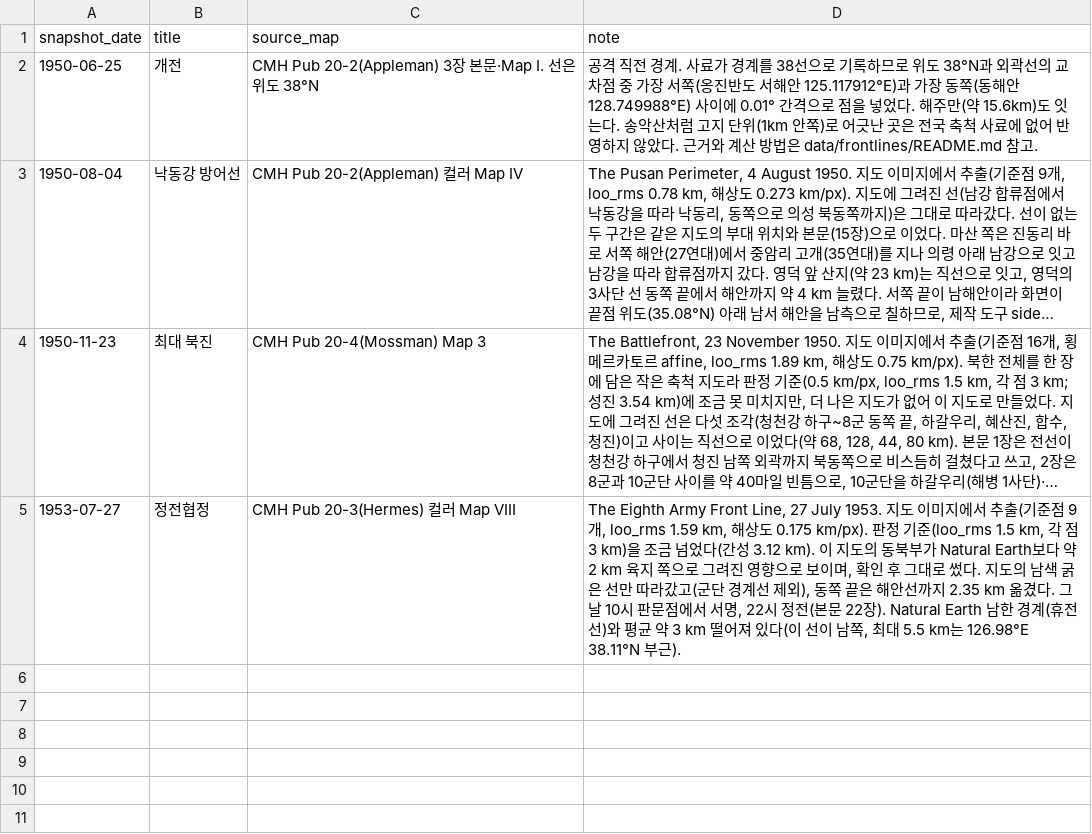
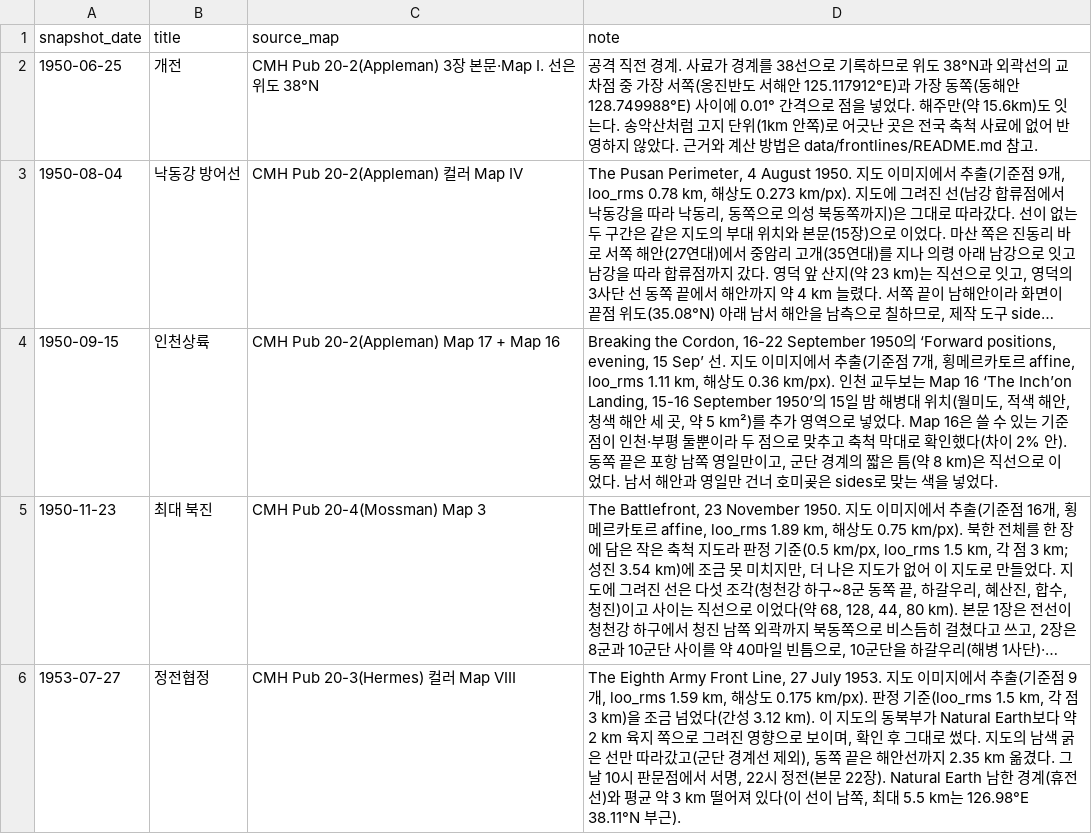
Before and after one commit to crm08134-gif/korean_war_edu, a CSV file: data/frontlines/snapshots.csv, drawn as a sheet; long unchanged cells end in …; the diff names each change by its address in the sheet, - before the commit and + after, or states it on an @@ line.

Commit message:
feat: 1950-09-15 인천상륙 전선 스냅샷 추가 (#18)

```diff
--- a/data/frontlines/snapshots.csv
+++ b/data/frontlines/snapshots.csv
+row 4: 1950-09-15 | 인천상륙 | CMH Pub 20-2(Appleman) Map 17 + Map 16 | Breaking the Cordon, 16-22 September 1950의 ‘Forward positions, evening, 15 Sep’ 선. 지도 이미지에서 추출(기준점 7개, 횡메르카토르 affine, loo_rms 1.11 km, 해상도 0.36 km/px). 인천 교두보는 Map 16 ‘The Inch’on Landing, 15-16 September 1950’의 15일 밤 해병대 위치(월미도, 적색 해안, 청색 해안 세 곳, 약 5 km²)를 추가 영역으로 넣었다. Map 16은 쓸 수 있는 기준점이 인천·부평 둘뿐이라 두 점으로 맞추고 축척 막대로 확인했다(차이 2% 안). 동쪽 끝은 포항 남쪽 영일만이고, 군단 경계의 짧은 틈(약 8 km)은 직선으로 이었다. 남서 해안과 영일만 건너 호미곶은 sides로 맞는 색을 넣었다.
```
Also changed, not shown: 3 other files.
